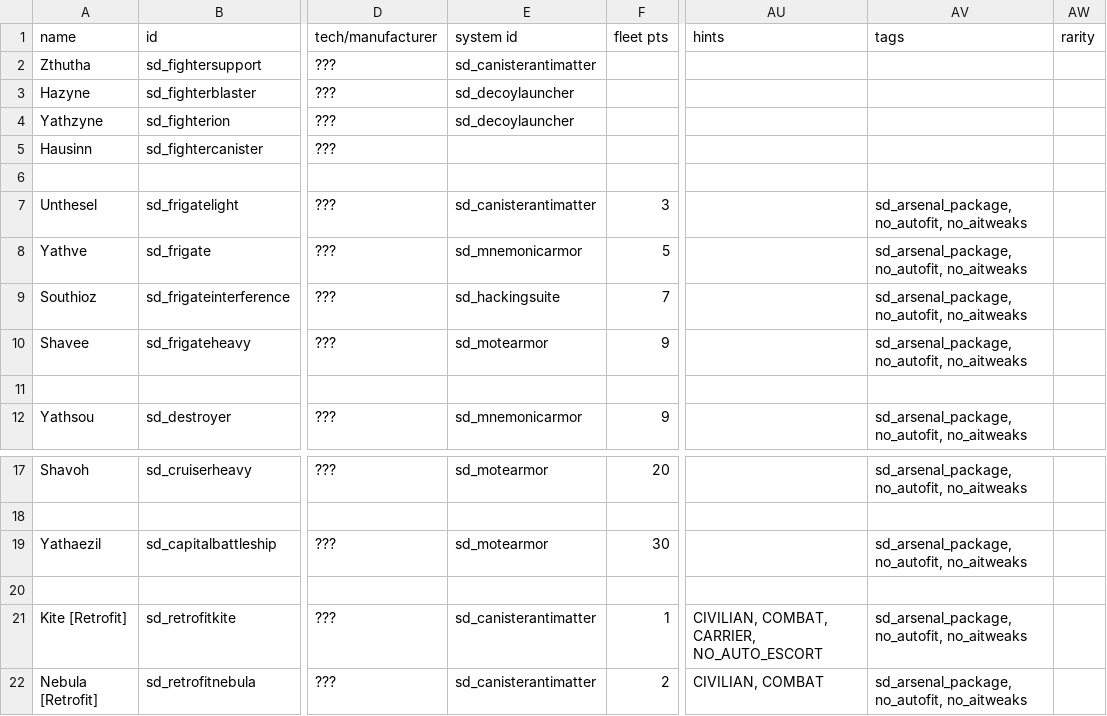
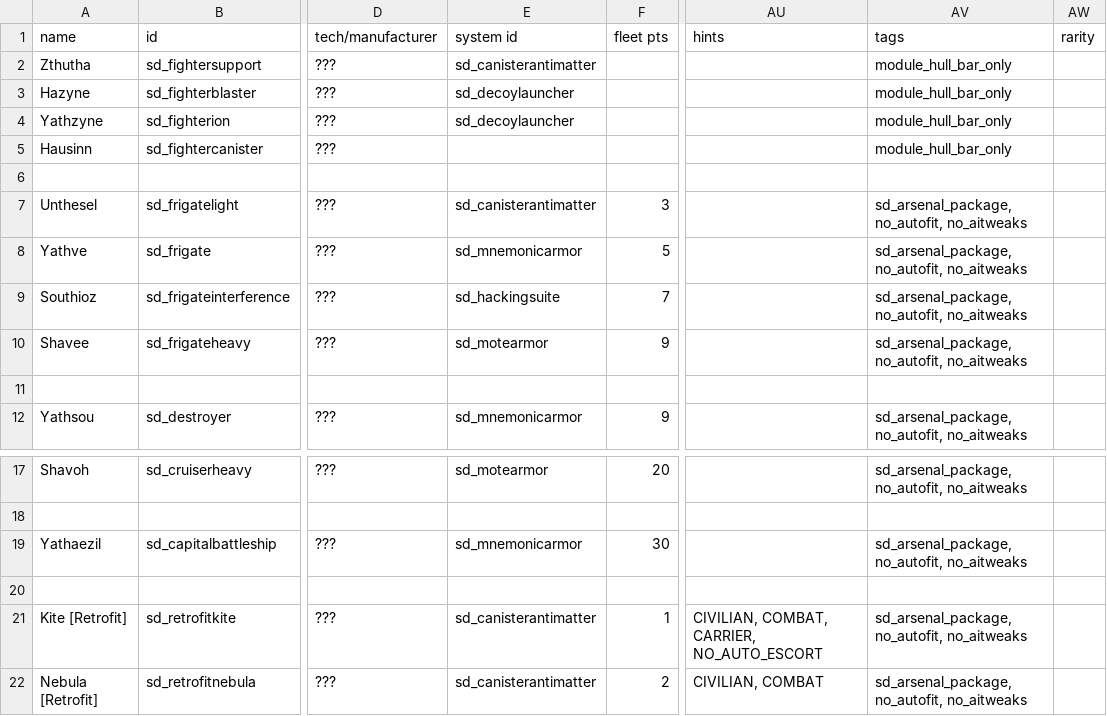
Before and after one commit to Sorrydough/Doughsector, a CSV file: data/hulls/ship_data.csv, drawn as a sheet; only a part is shown, gaps mark what is left out; the diff names each change by its address in the sheet, - before the commit and + after, or states it on an @@ line.

Commit message:
improved retrofit engines, balanced fighters a bit more

```diff
--- a/data/hulls/ship_data.csv
+++ b/data/hulls/ship_data.csv
-AV2:AV5 (tags): (empty)
+AV2:AV5 (tags): module_hull_bar_only
-E19 (system id): sd_motearmor
+E19 (system id): sd_mnemonicarmor
```
Also changed, not shown: data/hulls/wing_data.csv, data/strings/descriptions.csv, 11 other files.
